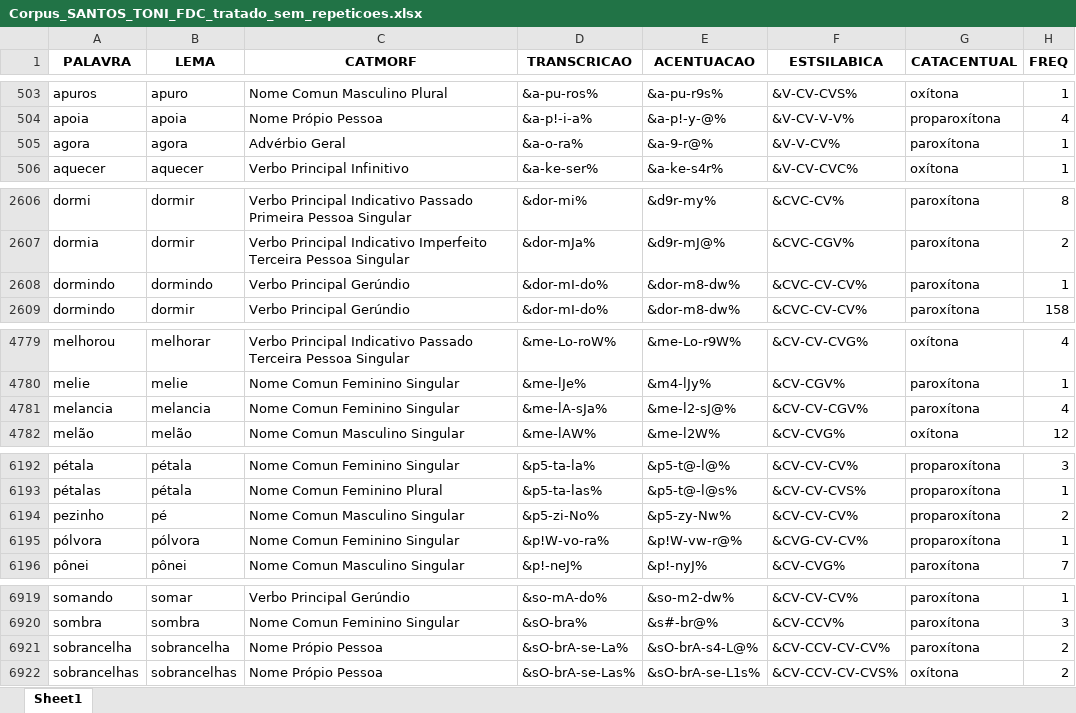
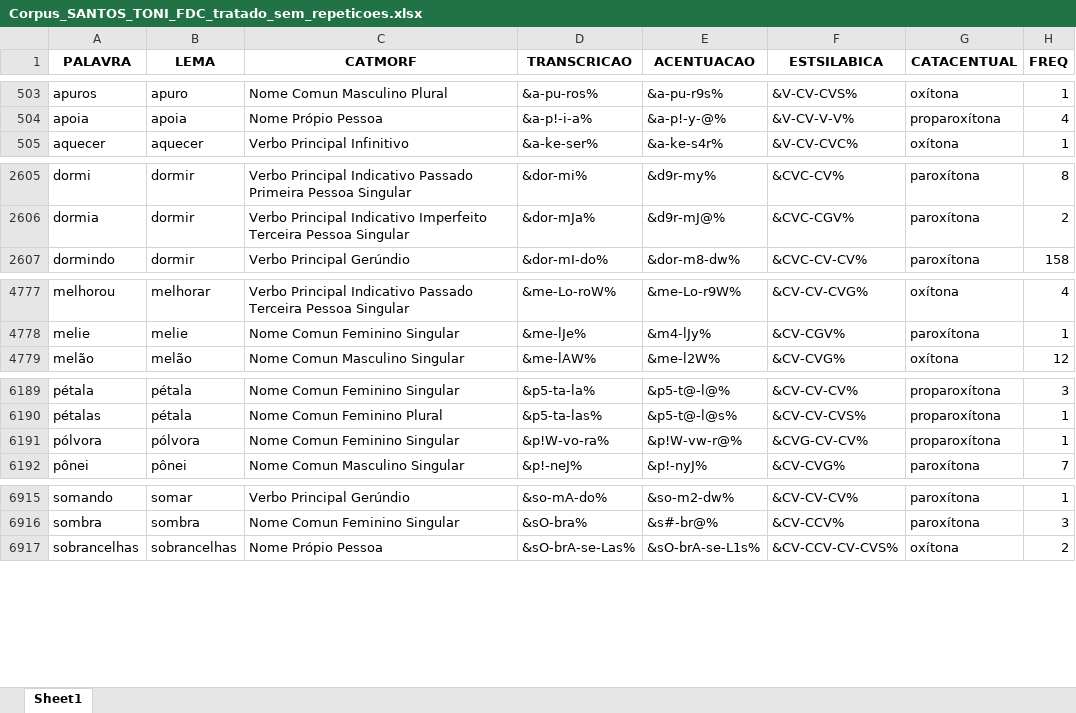
Before and after one commit to FatecFranca/DSM-P5-G01-2026-02, an Excel workbook: Corpus_SANTOS_TONI_FDC_tratado_sem_repeticoes.xlsx, sheet Sheet1, drawn as a sheet; only a part is shown, gaps mark what is left out; values as stored, in another font and other column widths than the file's, no borders; the diff covers the shown part only; the diff names each change by its address in the sheet, - before the commit and + after, or states it on an @@ line.

```diff
--- a/Corpus_SANTOS_TONI_FDC_tratado_sem_repeticoes.xlsx (sheet Sheet1)
+++ b/Corpus_SANTOS_TONI_FDC_tratado_sem_repeticoes.xlsx (sheet Sheet1)
-row 505: agora | agora | Advérbio Geral | &a-o-ra% | &a-9-r@% | &V-V-CV% | paroxítona | 1
-row 2608: dormindo | dormindo | Verbo Principal Gerúndio | &dor-mI-do% | &dor-m8-dw% | &CVC-CV-CV% | paroxítona | 1
-row 4781: melancia | melancia | Nome Comun Feminino Singular | &me-lA-sJa% | &me-l2-sJ@% | &CV-CV-CGV% | paroxítona | 4
-row 6194: pezinho | pé | Nome Comun Masculino Singular | &p5-zi-No% | &p5-zy-Nw% | &CV-CV-CV% | proparoxítona | 2
-row 6921: sobrancelha | sobrancelha | Nome Própio Pessoa | &sO-brA-se-La% | &sO-brA-s4-L@% | &CV-CCV-CV-CV% | paroxítona | 2
```
Also changed, not shown: 27 edited cells elsewhere in this sheet, 2 other files.
